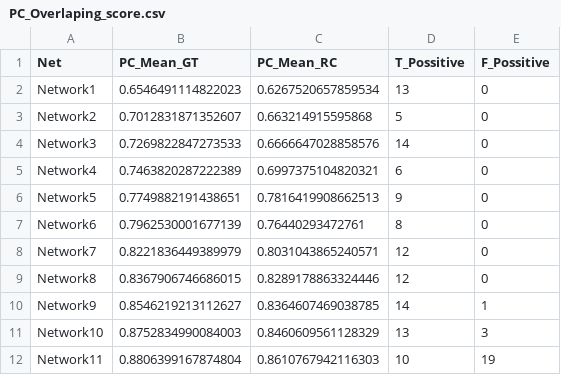
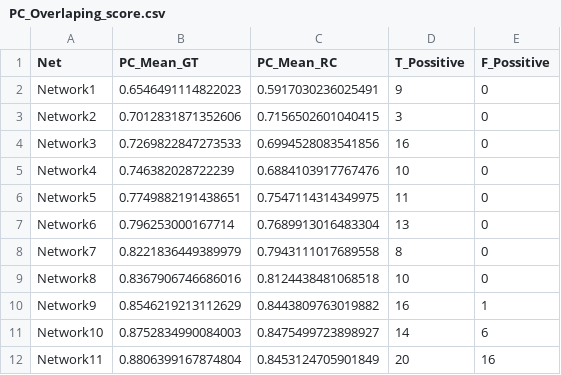
Before and after one commit to Leandroglez39/FlyCircuit_Experiments, a CSV file: output/NetsType_1.4/PC_Overlaping_score.csv, drawn as a sheet.

```diff
--- a/output/NetsType_1.4/PC_Overlaping_score.csv
+++ b/output/NetsType_1.4/PC_Overlaping_score.csv
@@ -1,12 +1,12 @@
 Net,PC_Mean_GT, PC_Mean_RC,T_Possitive,F_Possitive
-Network1,0.6546491114822023,0.6267520657859534,13,0
-Network2,0.7012831871352607,0.663214915595868,5,0
-Network3,0.7269822847273533,0.6666647028858576,14,0
-Network4,0.7463820287222389,0.6997375104820321,6,0
-Network5,0.7749882191438651,0.7816419908662513,9,0
-Network6,0.7962530001677139,0.76440293472761,8,0
-Network7,0.8221836449389979,0.8031043865240571,12,0
-Network8,0.8367906746686015,0.8289178863324446,12,0
-Network9,0.8546219213112627,0.8364607469038785,14,1
-Network10,0.8752834990084003,0.8460609561128329,13,3
-Network11,0.8806399167874804,0.8610767942116303,10,19
+Network1,0.6546491114822023,0.5917030236025491,9,0
+Network2,0.7012831871352606,0.7156502601040415,3,0
+Network3,0.7269822847273533,0.6994528083541856,16,0
+Network4,0.746382028722239,0.6884103917767476,10,0
+Network5,0.7749882191438651,0.7547114314349975,11,0
+Network6,0.796253000167714,0.7689913016483304,13,0
+Network7,0.8221836449389979,0.7943111017689558,8,0
+Network8,0.8367906746686016,0.8124438481068518,10,0
+Network9,0.8546219213112629,0.8443809763019882,16,1
+Network10,0.8752834990084003,0.8475499723898927,14,6
+Network11,0.8806399167874804,0.8453124705901849,20,16
```
Also changed, not shown: output/NetsType_1.6/PC_Overlaping_score.csv, output/NetsType_1.6/cores_analize.csv, 51 other files.
